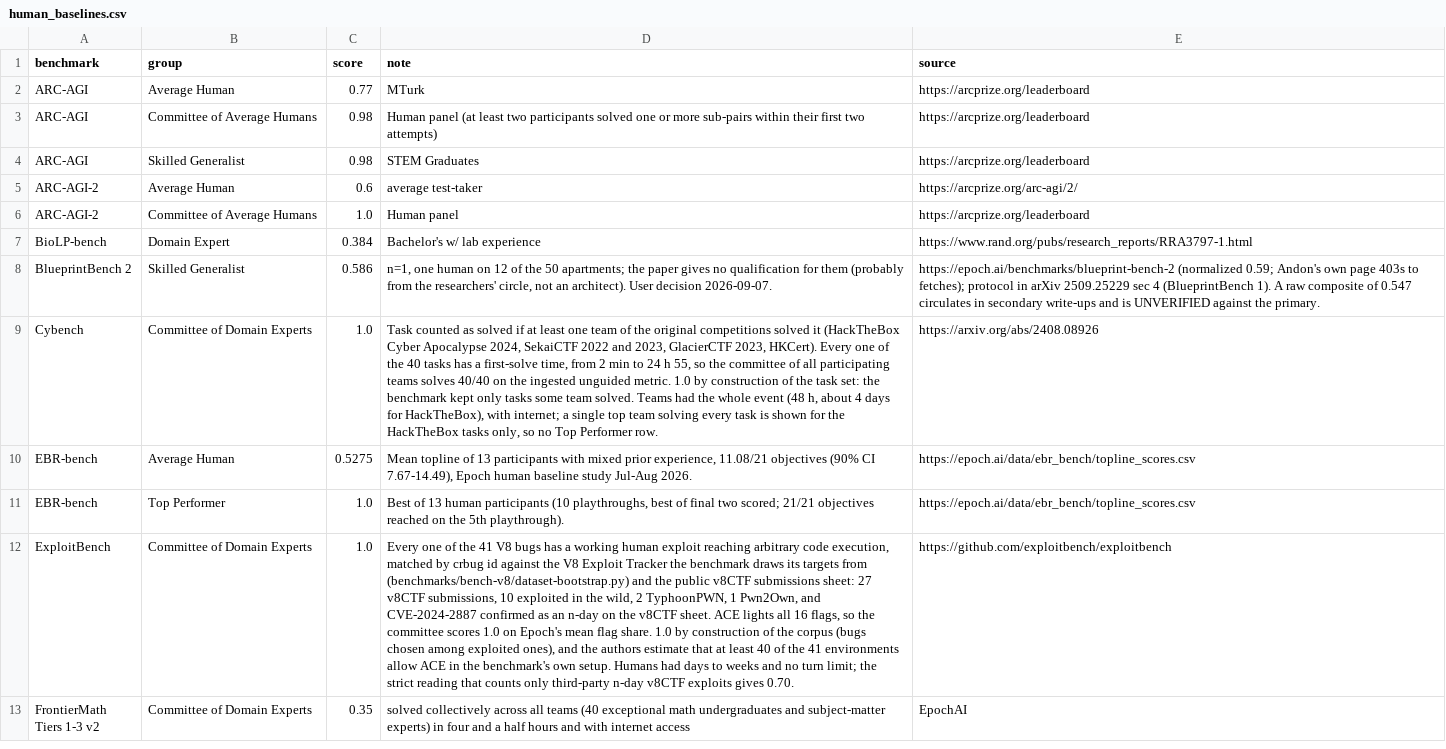
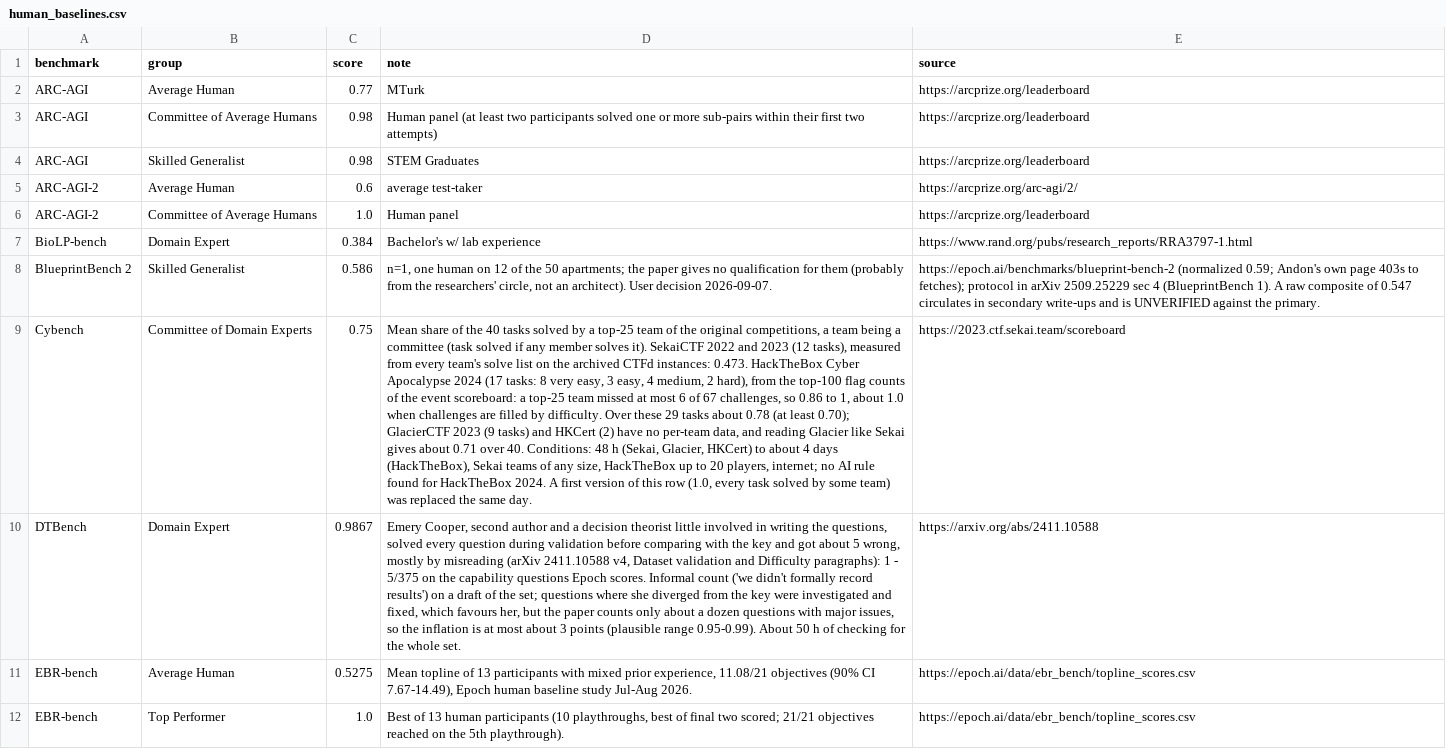
Before and after one commit to General-Purpose-AI-Policy-Lab/benchmark-data-pipeline, a CSV file: 0_input/metadata/human_baselines.csv, drawn as a sheet; only a part is shown; the shorter side is filled out with more unchanged rows; removed rows and columns are numbered as before the commit, all else as after; the diff covers the shown part only; the diff names each change by its address in the sheet, - before the commit and + after, or states it on an @@ line.

```diff
--- a/0_input/metadata/human_baselines.csv
+++ b/0_input/metadata/human_baselines.csv
-C9 (score): 1.0
+C9 (score): 0.75
-D9 (note): Task counted as solved if at least one team of the original competitions solved it (HackTheBox Cyber Apocalypse 2024, SekaiCTF 2022 and 2023, GlacierCTF 2023, HKCert). Every one of the 40 tasks has a first-solve time, from 2 min to 24 h 55, so the committee of all participating teams solves 40/40 on the ingested unguided metric. 1.0 by construction of the task set: the benchmark kept only tasks some team solved. Teams had the whole event (48 h, about 4 days for HackTheBox), with internet; a single top team solving every task is shown for the HackTheBox tasks only, so no Top Performer row.
+D9 (note): Mean share of the 40 tasks solved by a top-25 team of the original competitions, a team being a committee (task solved if any member solves it). SekaiCTF 2022 and 2023 (12 tasks), measured from every team's solve list on the archived CTFd instances: 0.473. HackTheBox Cyber Apocalypse 2024 (17 tasks: 8 very easy, 3 easy, 4 medium, 2 hard), from the top-100 flag counts of the event scoreboard: a top-25 team missed at most 6 of 67 challenges, so 0.86 to 1, about 1.0 when challenges are filled by difficulty. Over these 29 tasks about 0.78 (at least 0.70); GlacierCTF 2023 (9 tasks) and HKCert (2) have no per-team data, and reading Glacier like Sekai gives about 0.71 over 40. Conditions: 48 h (Sekai, Glacier, HKCert) to about 4 days (HackTheBox), Sekai teams of any size, HackTheBox up to 20 players, internet; no AI rule found for HackTheBox 2024. A first version of this row (1.0, every task solved by some team) was replaced the same day.
-E9 (source): https://arxiv.org/abs/2408.08926
+E9 (source): https://2023.ctf.sekai.team/scoreboard
+row 10: DTBench | Domain Expert | 0.9867 | Emery Cooper, second author and a decision theorist little involved in writing the questions, solved every question during validation before comparing with the key and got about 5 wrong, mostly by misreading (arXiv 2411.10588 v4, Dataset validation and Difficulty paragraphs): 1 - 5/375 on the capability questions Epoch scores. Informal count ('we didn't formally record results') on a draft of the set; questions where she diverged from the key were investigated and fixed, which favours her, but the paper counts only about a dozen questions with major issues, so the inflation is at most about 3 points (plausible range 0.95-0.99). About 50 h of checking for the whole set. | https://arxiv.org/abs/2411.10588
-row 12: ExploitBench | Committee of Domain Experts | 1.0 | Every one of the 41 V8 bugs has a working human exploit reaching arbitrary code execution, matched by crbug id against the V8 Exploit Tracker the benchmark draws its targets from (benchmarks/bench-v8/dataset-bootstrap.py) and the public v8CTF submissions sheet: 27 v8CTF submissions, 10 exploited in the wild, 2 TyphoonPWN, 1 Pwn2Own, and CVE-2024-2887 confirmed as an n-day on the v8CTF sheet. ACE lights all 16 flags, so the committee scores 1.0 on Epoch's mean flag share. 1.0 by construction of the corpus (bugs chosen among exploited ones), and the authors estimate that at least 40 of the 41 environments allow ACE in the benchmark's own setup. Humans had days to weeks and no turn limit; the strict reading that counts only third-party n-day v8CTF exploits gives 0.70. | https://github.com/exploitbench/exploitbench
```
Also changed, not shown: 4 added rows elsewhere in this file, 2_database/20261001/human_baselines.csv, 3_views/20261001/human_baselines.csv, 4 other files.
